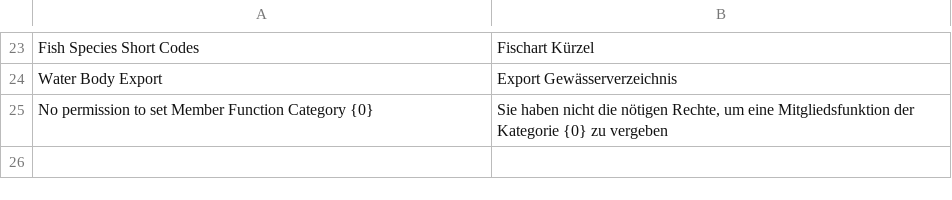
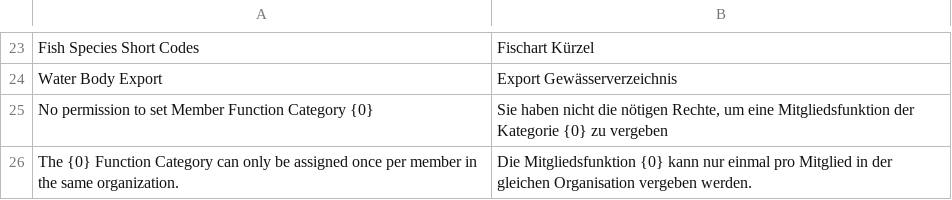
Before and after one commit to alyf-de/landa, a CSV file: landa/translations/de.csv, drawn as a sheet; only a part is shown, gaps mark what is left out; the diff names each change by its address in the sheet, - before the commit and + after, or states it on an @@ line.

Commit message:
Added Translation

```diff
--- a/landa/translations/de.csv
+++ b/landa/translations/de.csv
+row 26: The {0} Function Category can only be assigned once per member in the same organization. | Die Mitgliedsfunktion {0} kann nur einmal pro Mitglied in der gleichen Organisation vergeben werden.
```
